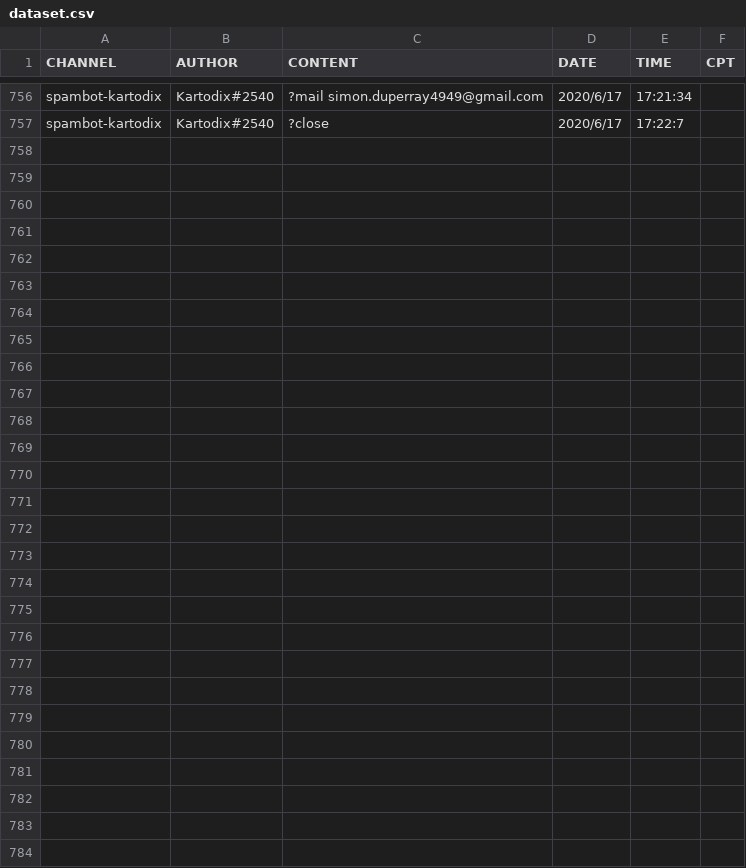
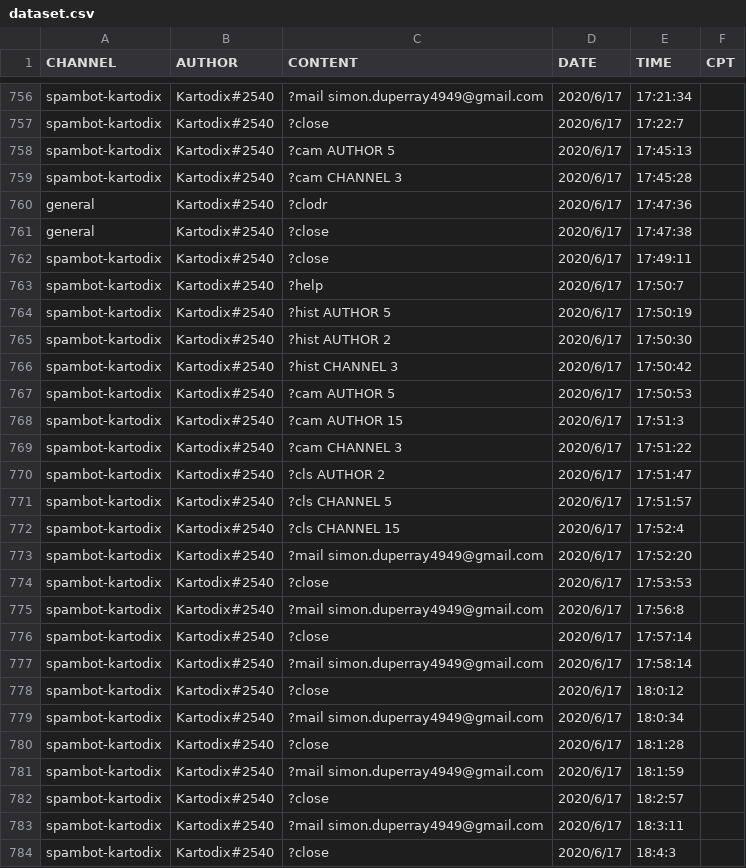
Before and after one commit to SimonDuperray/ot_DDB, a CSV file: dataset.csv, drawn as a sheet; only a part is shown, gaps mark what is left out; the diff names each change by its address in the sheet, - before the commit and + after, or states it on an @@ line.

```diff
--- a/dataset.csv
+++ b/dataset.csv
+row 758: spambot-kartodix | Kartodix#2540 | ?cam AUTHOR 5 | 2020/6/17 | 17:45:13
+row 759: spambot-kartodix | Kartodix#2540 | ?cam CHANNEL 3 | 2020/6/17 | 17:45:28
+row 760: general | Kartodix#2540 | ?clodr | 2020/6/17 | 17:47:36
+row 761: general | Kartodix#2540 | ?close | 2020/6/17 | 17:47:38
+row 762: spambot-kartodix | Kartodix#2540 | ?close | 2020/6/17 | 17:49:11
+row 763: spambot-kartodix | Kartodix#2540 | ?help | 2020/6/17 | 17:50:7
+row 764: spambot-kartodix | Kartodix#2540 | ?hist AUTHOR 5 | 2020/6/17 | 17:50:19
+row 765: spambot-kartodix | Kartodix#2540 | ?hist AUTHOR 2 | 2020/6/17 | 17:50:30
+row 766: spambot-kartodix | Kartodix#2540 | ?hist CHANNEL 3 | 2020/6/17 | 17:50:42
+row 767: spambot-kartodix | Kartodix#2540 | ?cam AUTHOR 5 | 2020/6/17 | 17:50:53
+row 768: spambot-kartodix | Kartodix#2540 | ?cam AUTHOR 15 | 2020/6/17 | 17:51:3
+row 769: spambot-kartodix | Kartodix#2540 | ?cam CHANNEL 3 | 2020/6/17 | 17:51:22
+row 770: spambot-kartodix | Kartodix#2540 | ?cls AUTHOR 2 | 2020/6/17 | 17:51:47
+row 771: spambot-kartodix | Kartodix#2540 | ?cls CHANNEL 5 | 2020/6/17 | 17:51:57
+row 772: spambot-kartodix | Kartodix#2540 | ?cls CHANNEL 15 | 2020/6/17 | 17:52:4
+row 773: spambot-kartodix | Kartodix#2540 | ?mail simon.duperray4949@gmail.com | 2020/6/17 | 17:52:20
+row 774: spambot-kartodix | Kartodix#2540 | ?close | 2020/6/17 | 17:53:53
+row 775: spambot-kartodix | Kartodix#2540 | ?mail simon.duperray4949@gmail.com | 2020/6/17 | 17:56:8
+row 776: spambot-kartodix | Kartodix#2540 | ?close | 2020/6/17 | 17:57:14
+row 777: spambot-kartodix | Kartodix#2540 | ?mail simon.duperray4949@gmail.com | 2020/6/17 | 17:58:14
+row 778: spambot-kartodix | Kartodix#2540 | ?close | 2020/6/17 | 18:0:12
+row 779: spambot-kartodix | Kartodix#2540 | ?mail simon.duperray4949@gmail.com | 2020/6/17 | 18:0:34
+row 780: spambot-kartodix | Kartodix#2540 | ?close | 2020/6/17 | 18:1:28
+row 781: spambot-kartodix | Kartodix#2540 | ?mail simon.duperray4949@gmail.com | 2020/6/17 | 18:1:59
+row 782: spambot-kartodix | Kartodix#2540 | ?close | 2020/6/17 | 18:2:57
+row 783: spambot-kartodix | Kartodix#2540 | ?mail simon.duperray4949@gmail.com | 2020/6/17 | 18:3:11
+row 784: spambot-kartodix | Kartodix#2540 | ?close | 2020/6/17 | 18:4:3
```
Also changed, not shown: 4 other files.
